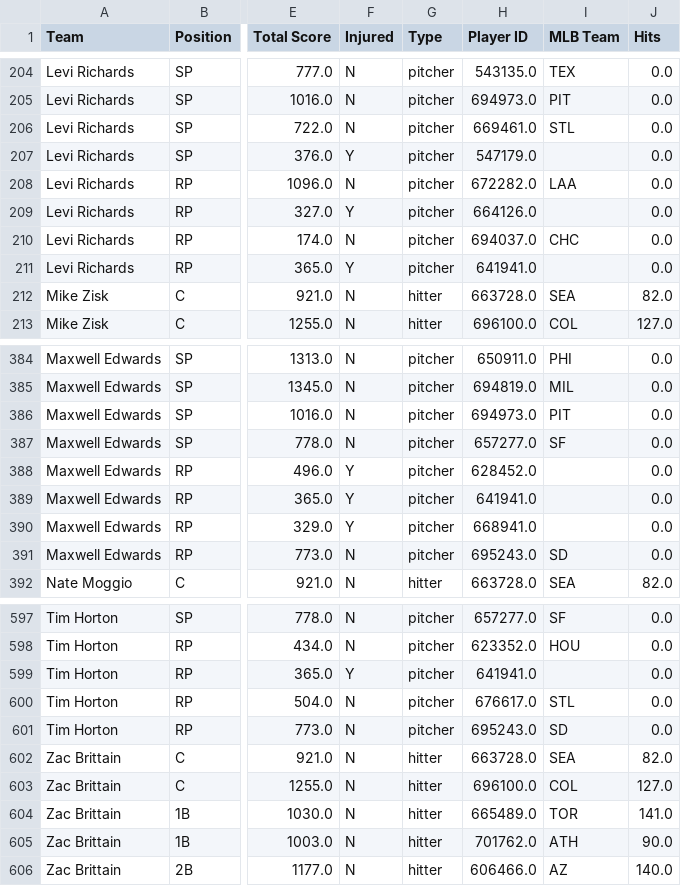
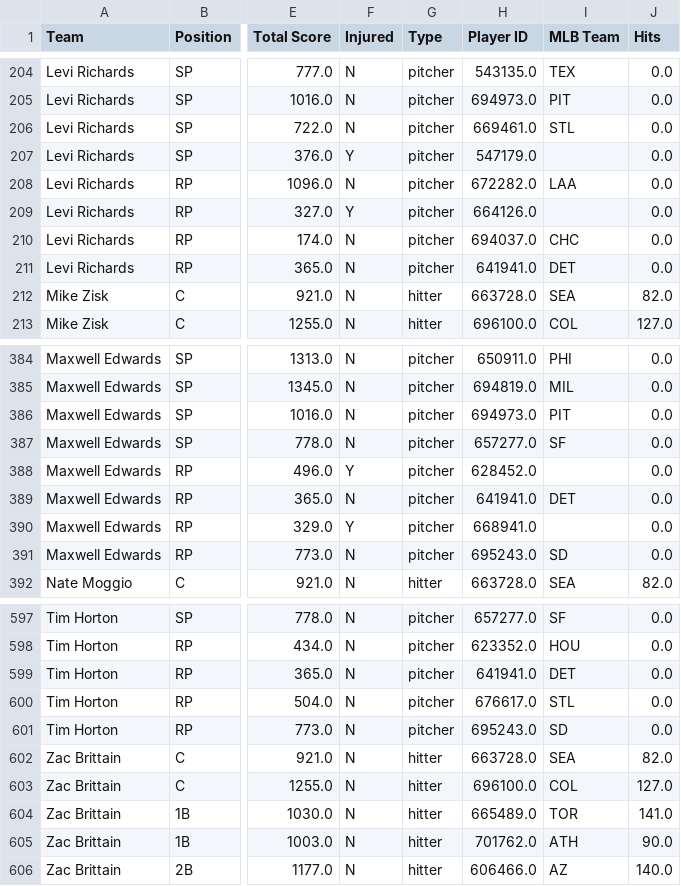
Before and after one commit to patrick-serio/mlb-pickem-league, a CSV file: data/team_rosters_updated.csv, drawn as a sheet; only a part is shown, gaps mark what is left out; the diff names each change by its address in the sheet, - before the commit and + after, or states it on an @@ line.

```diff
--- a/data/team_rosters_updated.csv
+++ b/data/team_rosters_updated.csv
-F211 (Injured): Y
+F211 (Injured): N
-I211 (MLB Team): (empty)
+I211 (MLB Team): DET
-F389 (Injured): Y
+F389 (Injured): N
-I389 (MLB Team): (empty)
+I389 (MLB Team): DET
-F599 (Injured): Y
+F599 (Injured): N
-I599 (MLB Team): (empty)
+I599 (MLB Team): DET
```
Also changed, not shown: data/backend_updated.csv, 3 other files.
